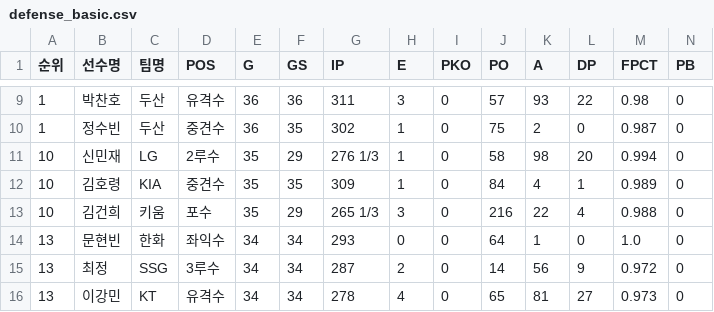
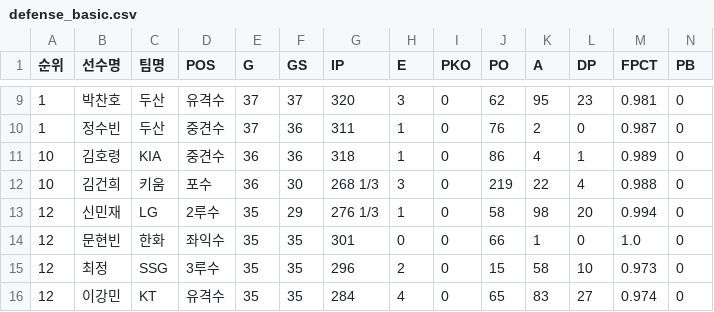
Before and after one commit to yruserious/kbo-fangraphs, a CSV file: data_raw/2026_kbo_official/defense_basic.csv, drawn as a sheet; only a part is shown, gaps mark what is left out; removed rows and columns are numbered as before the commit, all else as after; rows hold the shown columns only; the diff covers the shown part only; the diff names each change by its address in the sheet, - before the commit and + after, or states it on an @@ line.

```diff
--- a/data_raw/2026_kbo_official/defense_basic.csv
+++ b/data_raw/2026_kbo_official/defense_basic.csv
-E9:E10 (G): 36
+E9:E10 (G): 37
-F9 (GS): 36
+F9 (GS): 37
-G9 (IP): 311
+G9 (IP): 320
-J9 (PO): 57
+J9 (PO): 62
-K9 (A): 93
+K9 (A): 95
-L9 (DP): 22
+L9 (DP): 23
-M9 (FPCT): 0.98
+M9 (FPCT): 0.981
-F10 (GS): 35
+F10 (GS): 36
-G10 (IP): 302
+G10 (IP): 311
-J10 (PO): 75
+J10 (PO): 76
-row 11: 10 | 신민재 | LG | 2루수 | 35 | 29 | 276 1/3 | 1 | 0 | 58 | 98 | 20 | 0.994 | 0
-E11:E12 (G): 35
+E11:E12 (G): 36
-F11 (GS): 35
+F11 (GS): 36
-G11 (IP): 309
+G11 (IP): 318
-J11 (PO): 84
+J11 (PO): 86
-F12 (GS): 29
+F12 (GS): 30
-G12 (IP): 265 1/3
+G12 (IP): 268 1/3
-J12 (PO): 216
+J12 (PO): 219
+row 13: 12 | 신민재 | LG | 2루수 | 35 | 29 | 276 1/3 | 1 | 0 | 58 | 98 | 20 | 0.994 | 0
-A14:A16 (순위): 13
+A14:A16 (순위): 12
-E14:E16 (G): 34
+E14:E16 (G): 35
-F14:F16 (GS): 34
+F14:F16 (GS): 35
-G14 (IP): 293
+G14 (IP): 301
-J14 (PO): 64
+J14 (PO): 66
-G15 (IP): 287
+G15 (IP): 296
-J15 (PO): 14
+J15 (PO): 15
-K15 (A): 56
+K15 (A): 58
-L15 (DP): 9
+L15 (DP): 10
-M15 (FPCT): 0.972
+M15 (FPCT): 0.973
-G16 (IP): 278
+G16 (IP): 284
-K16 (A): 81
+K16 (A): 83
-M16 (FPCT): 0.973
+M16 (FPCT): 0.974
```
Also changed, not shown: 119 edited cells elsewhere in this file, data_raw/2026_kbo_official/hitter_basic1.csv, data_raw/2026_kbo_official/hitter_basic2.csv, 2 other files.
